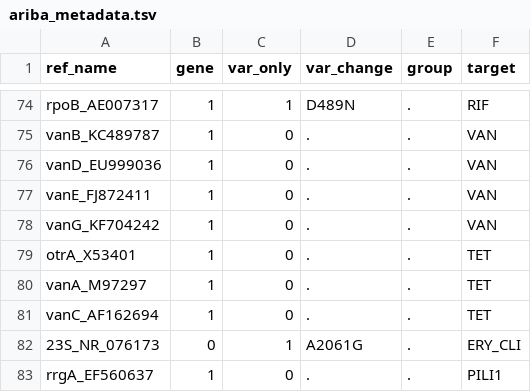
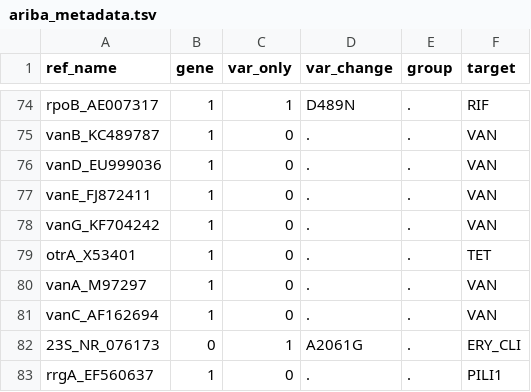
Before and after one commit to sanger-bentley-group/gps-pipeline, a TSV file: data/ariba_metadata.tsv, drawn as a sheet; only a part is shown, gaps mark what is left out.

Commit message:
Fix incorrect AMR target of vanA and vanC

```diff
--- a/data/ariba_metadata.tsv
+++ b/data/ariba_metadata.tsv
@@ -79,4 +79,4 @@ vanG_KF704242	1	0	.	.	VAN
 otrA_X53401	1	0	.	.	TET
-vanA_M97297	1	0	.	.	TET
-vanC_AF162694	1	0	.	.	TET
+vanA_M97297	1	0	.	.	VAN
+vanC_AF162694	1	0	.	.	VAN
 23S_NR_076173	0	1	A2061G	.	ERY_CLI
```
